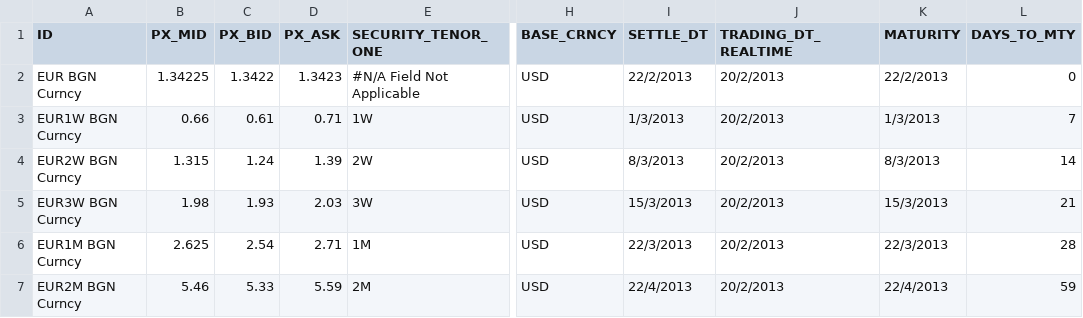
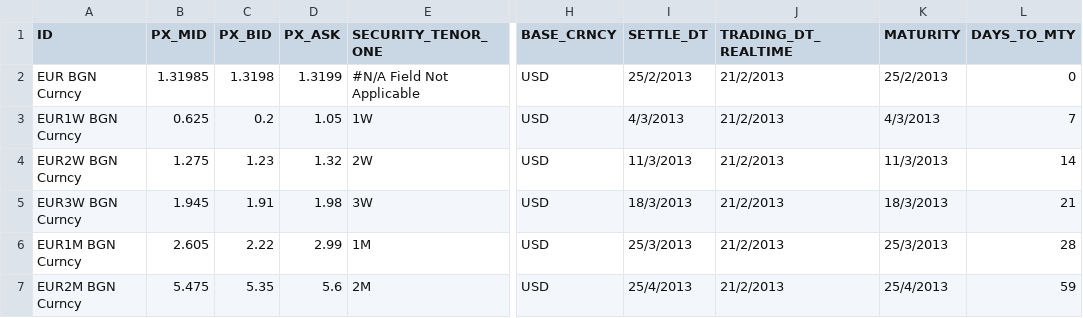
Before and after one commit to michaelhukun/DymonRepo, a CSV file: DymonProject/DymonProject/FXForward.csv, drawn as a sheet; only a part is shown, gaps mark what is left out; the diff covers the shown part only; the diff names each change by its address in the sheet, - before the commit and + after, or states it on an @@ line.

```diff
--- a/DymonProject/DymonProject/FXForward.csv
+++ b/DymonProject/DymonProject/FXForward.csv
-B2 (PX_MID): 1.34225
+B2 (PX_MID): 1.31985
-C2 (PX_BID): 1.3422
+C2 (PX_BID): 1.3198
-D2 (PX_ASK): 1.3423
+D2 (PX_ASK): 1.3199
-I2 (SETTLE_DT): 22/2/2013
+I2 (SETTLE_DT): 25/2/2013
-J2:J7 (TRADING_DT_REALTIME): 20/2/2013
+J2:J7 (TRADING_DT_REALTIME): 21/2/2013
-K2 (MATURITY): 22/2/2013
+K2 (MATURITY): 25/2/2013
-B3 (PX_MID): 0.66
+B3 (PX_MID): 0.625
-C3 (PX_BID): 0.61
+C3 (PX_BID): 0.2
-D3 (PX_ASK): 0.71
+D3 (PX_ASK): 1.05
-I3 (SETTLE_DT): 1/3/2013
+I3 (SETTLE_DT): 4/3/2013
-K3 (MATURITY): 1/3/2013
+K3 (MATURITY): 4/3/2013
-B4 (PX_MID): 1.315
+B4 (PX_MID): 1.275
-C4 (PX_BID): 1.24
+C4 (PX_BID): 1.23
-D4 (PX_ASK): 1.39
+D4 (PX_ASK): 1.32
-I4 (SETTLE_DT): 8/3/2013
+I4 (SETTLE_DT): 11/3/2013
-K4 (MATURITY): 8/3/2013
+K4 (MATURITY): 11/3/2013
-B5 (PX_MID): 1.98
+B5 (PX_MID): 1.945
-C5 (PX_BID): 1.93
+C5 (PX_BID): 1.91
-D5 (PX_ASK): 2.03
+D5 (PX_ASK): 1.98
-I5 (SETTLE_DT): 15/3/2013
+I5 (SETTLE_DT): 18/3/2013
-K5 (MATURITY): 15/3/2013
+K5 (MATURITY): 18/3/2013
-B6 (PX_MID): 2.625
+B6 (PX_MID): 2.605
-C6 (PX_BID): 2.54
+C6 (PX_BID): 2.22
-D6 (PX_ASK): 2.71
+D6 (PX_ASK): 2.99
-I6 (SETTLE_DT): 22/3/2013
+I6 (SETTLE_DT): 25/3/2013
-K6 (MATURITY): 22/3/2013
+K6 (MATURITY): 25/3/2013
-B7 (PX_MID): 5.46
+B7 (PX_MID): 5.475
-C7 (PX_BID): 5.33
+C7 (PX_BID): 5.35
-D7 (PX_ASK): 5.59
+D7 (PX_ASK): 5.6
-I7 (SETTLE_DT): 22/4/2013
+I7 (SETTLE_DT): 25/4/2013
-K7 (MATURITY): 22/4/2013
+K7 (MATURITY): 25/4/2013
```
Also changed, not shown: 146 edited cells elsewhere in this file, DymonProject/DymonProject/FXSkew.csv, 32 other files.
